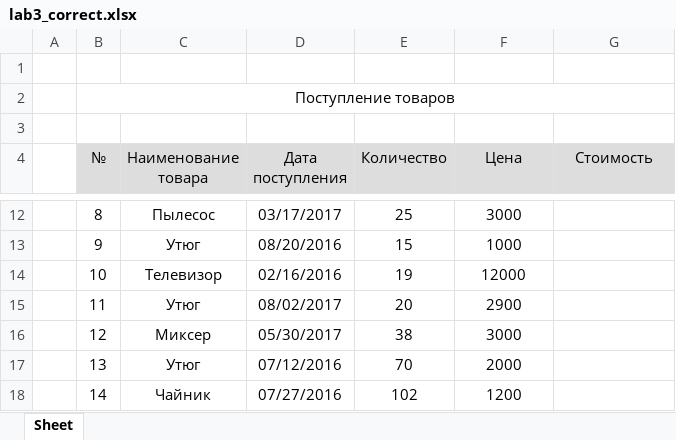
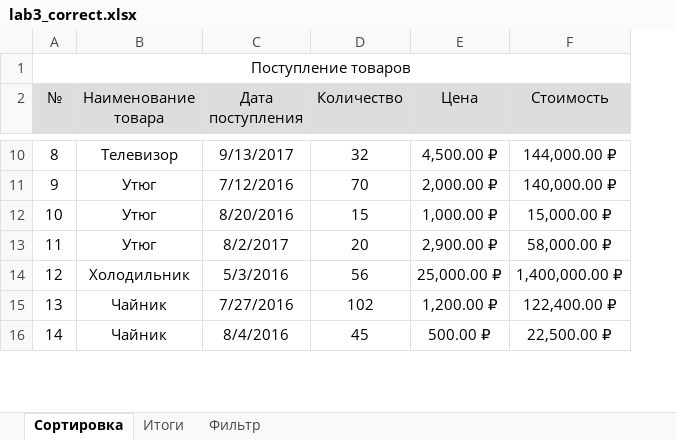
Before and after one commit to vesloguzov/xls-lab, an Excel workbook: lab3_correct.xlsx, sheet Сортировка, drawn as a sheet; only a part is shown, gaps mark what is left out; values as stored, in another font and other column widths than the file's, no borders; removed rows and columns are numbered as before the commit, all else as after; the diff covers the shown part only; the diff names each change by its address in the sheet, - before the commit and + after, or states it on an @@ line.

```diff
--- a/lab3_correct.xlsx (sheet Сортировка)
+++ b/lab3_correct.xlsx (sheet Сортировка)
-sheet tab: Sheet
+sheet tab: Сортировка
+sheet tab: Итоги
+sheet tab: Фильтр
-column A, empty
-row 1: (empty)
-row 3: (empty)
-B10 (Наименование товара): Пылесос
+B10 (Наименование товара): Телевизор
-C10 (Дата поступления): 03/17/2017
+C10 (Дата поступления): 9/13/2017
-D10 (Количество): 25
+D10 (Количество): 32
-E10 (Цена): 3000
+E10 (Цена): 4,500.00 ₽
-F10 (Стоимость): (empty)
+F10 (Стоимость): 144,000.00 ₽
-C11 (Дата поступления): 08/20/2016
+C11 (Дата поступления): 7/12/2016
-D11 (Количество): 15
+D11 (Количество): 70
-E11 (Цена): 1000
+E11 (Цена): 2,000.00 ₽
-F11 (Стоимость): (empty)
+F11 (Стоимость): 140,000.00 ₽
-B12 (Наименование товара): Телевизор
+B12 (Наименование товара): Утюг
-C12 (Дата поступления): 02/16/2016
+C12 (Дата поступления): 8/20/2016
-D12 (Количество): 19
+D12 (Количество): 15
-E12 (Цена): 12000
+E12 (Цена): 1,000.00 ₽
-F12 (Стоимость): (empty)
+F12 (Стоимость): 15,000.00 ₽
-C13 (Дата поступления): 08/02/2017
+C13 (Дата поступления): 8/2/2017
-E13 (Цена): 2900
+E13 (Цена): 2,900.00 ₽
-F13 (Стоимость): (empty)
+F13 (Стоимость): 58,000.00 ₽
-B14 (Наименование товара): Миксер
+B14 (Наименование товара): Холодильник
-C14 (Дата поступления): 05/30/2017
+C14 (Дата поступления): 5/3/2016
-D14 (Количество): 38
+D14 (Количество): 56
-E14 (Цена): 3000
+E14 (Цена): 25,000.00 ₽
-F14 (Стоимость): (empty)
+F14 (Стоимость): 1,400,000.00 ₽
-B15 (Наименование товара): Утюг
+B15 (Наименование товара): Чайник
-C15 (Дата поступления): 07/12/2016
+C15 (Дата поступления): 7/27/2016
-D15 (Количество): 70
+D15 (Количество): 102
-E15 (Цена): 2000
+E15 (Цена): 1,200.00 ₽
-F15 (Стоимость): (empty)
+F15 (Стоимость): 122,400.00 ₽
-C16 (Дата поступления): 07/27/2016
+C16 (Дата поступления): 8/4/2016
-D16 (Количество): 102
+D16 (Количество): 45
-E16 (Цена): 1200
+E16 (Цена): 500.00 ₽
-F16 (Стоимость): (empty)
+F16 (Стоимость): 22,500.00 ₽
```
Also changed, not shown: 35 edited cells elsewhere in this sheet, lab3_template.xlsx, 4 other files.
